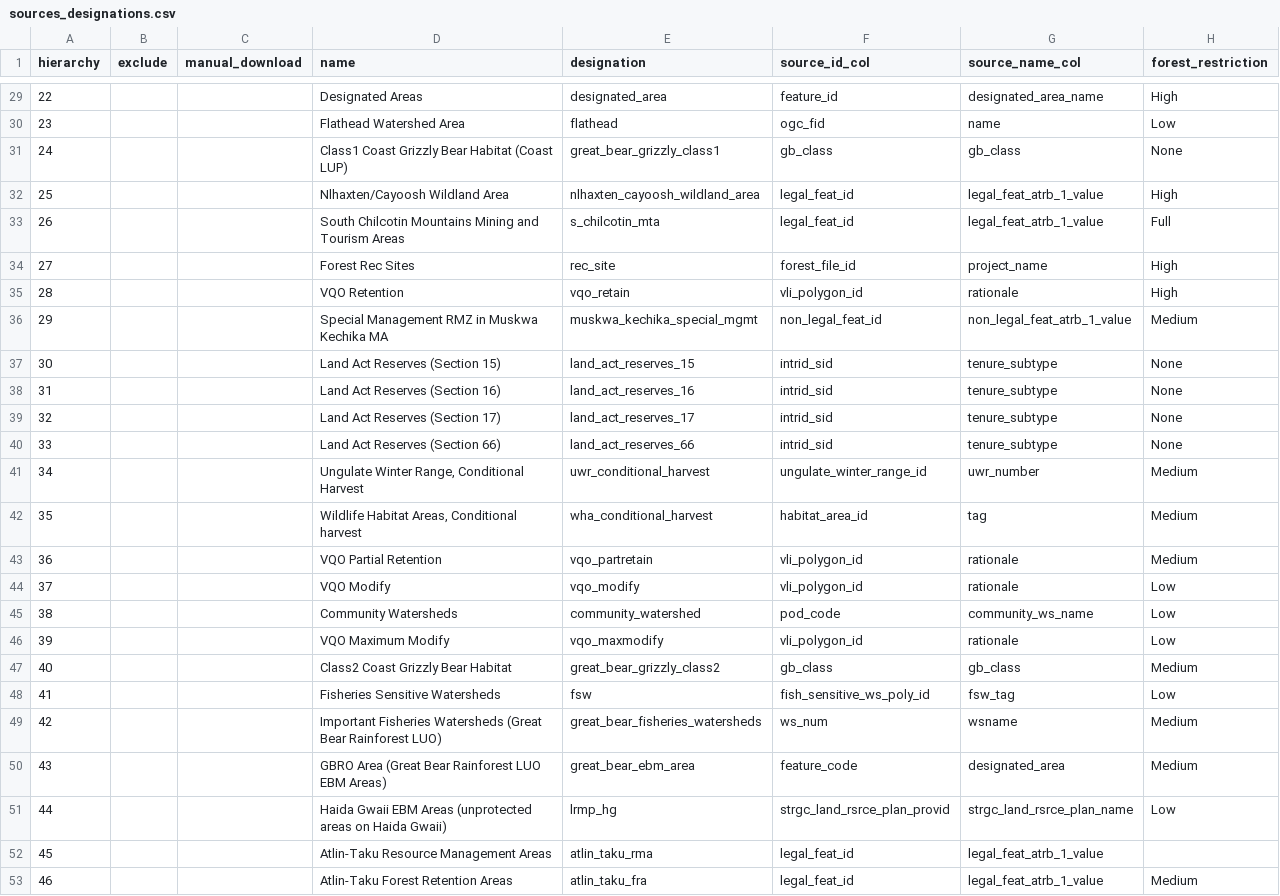
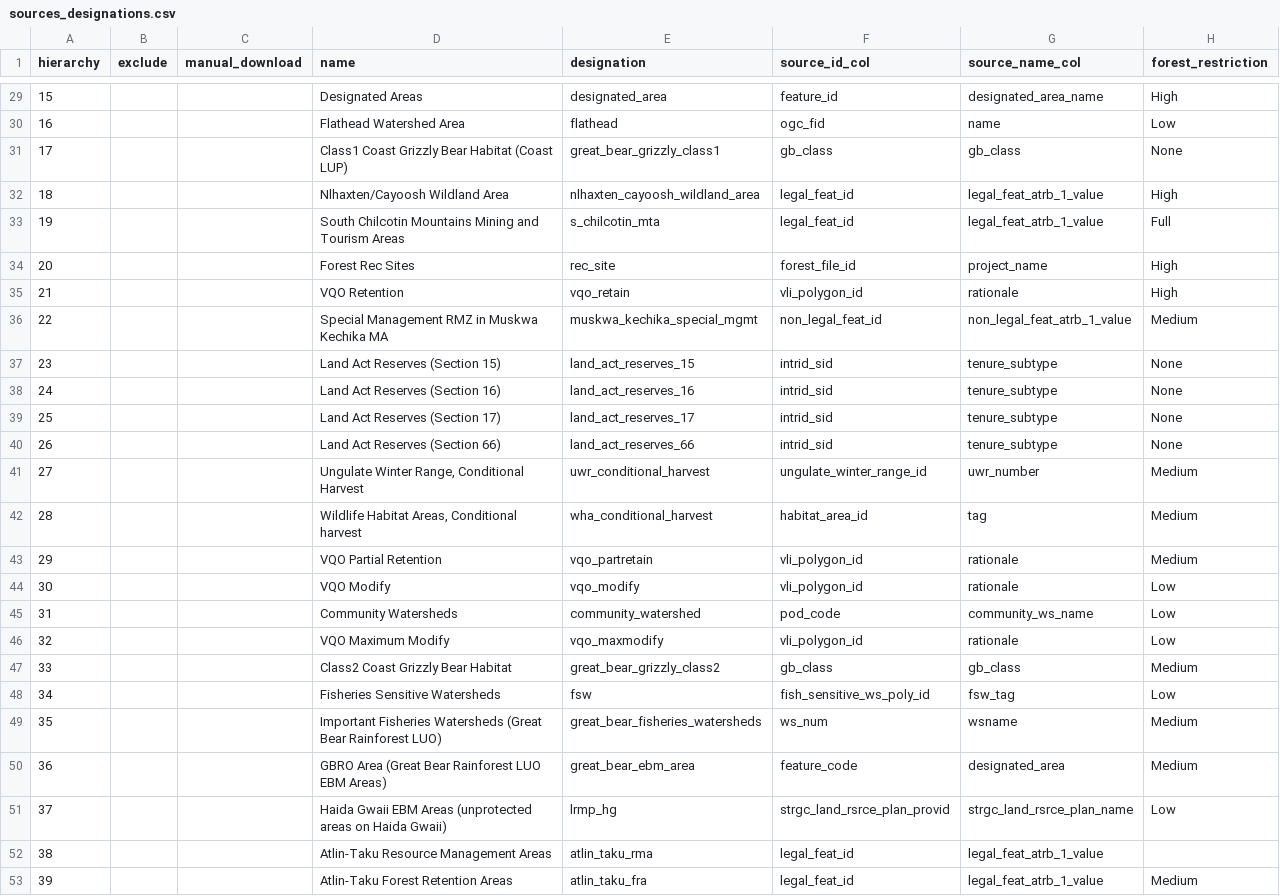
Before and after one commit to bcgov/designatedlands, a CSV file: sources_designations.csv, drawn as a sheet; only a part is shown, gaps mark what is left out; the diff covers the shown part only; the diff names each change by its address in the sheet, - before the commit and + after, or states it on an @@ line.

Commit message:
renumber designations, modify raster extent, pick up postgresql://designatedlands:designatedlands@localhost:5434/designatedlands if available, improve hierarchy validation

```diff
--- a/sources_designations.csv
+++ b/sources_designations.csv
-A29 (hierarchy): 22
+A29 (hierarchy): 15
-A30 (hierarchy): 23
+A30 (hierarchy): 16
-A31 (hierarchy): 24
+A31 (hierarchy): 17
-A32 (hierarchy): 25
+A32 (hierarchy): 18
-A33 (hierarchy): 26
+A33 (hierarchy): 19
-A34 (hierarchy): 27
+A34 (hierarchy): 20
-A35 (hierarchy): 28
+A35 (hierarchy): 21
-A36 (hierarchy): 29
+A36 (hierarchy): 22
-A37 (hierarchy): 30
+A37 (hierarchy): 23
-A38 (hierarchy): 31
+A38 (hierarchy): 24
-A39 (hierarchy): 32
+A39 (hierarchy): 25
-A40 (hierarchy): 33
+A40 (hierarchy): 26
-A41 (hierarchy): 34
+A41 (hierarchy): 27
-A42 (hierarchy): 35
+A42 (hierarchy): 28
-A43 (hierarchy): 36
+A43 (hierarchy): 29
-A44 (hierarchy): 37
+A44 (hierarchy): 30
-A45 (hierarchy): 38
+A45 (hierarchy): 31
-A46 (hierarchy): 39
+A46 (hierarchy): 32
-A47 (hierarchy): 40
+A47 (hierarchy): 33
-A48 (hierarchy): 41
+A48 (hierarchy): 34
-A49 (hierarchy): 42
+A49 (hierarchy): 35
-A50 (hierarchy): 43
+A50 (hierarchy): 36
-A51 (hierarchy): 44
+A51 (hierarchy): 37
-A52 (hierarchy): 45
+A52 (hierarchy): 38
-A53 (hierarchy): 46
+A53 (hierarchy): 39
```
Also changed, not shown: 27 edited cells elsewhere in this file, 2 other files.
